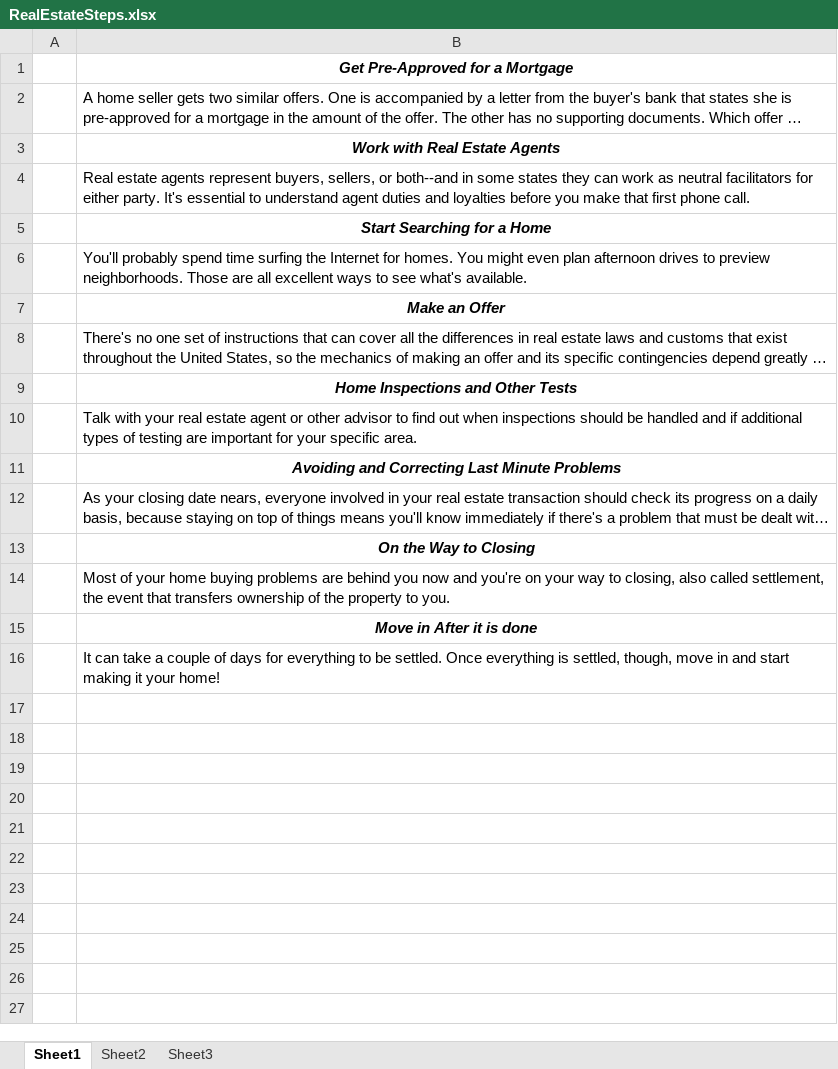
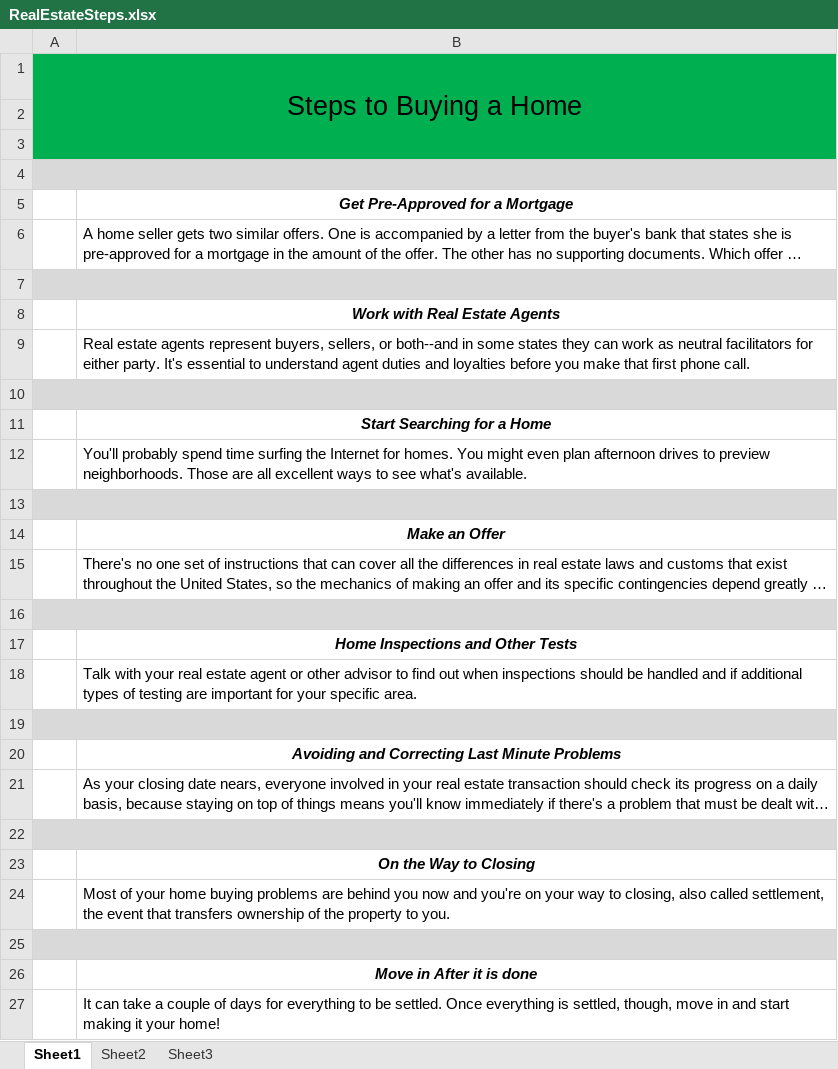
Before and after one commit to kenxwagner/Built2GSDSite, an Excel workbook: KenPortfolio/RealEstateHelper/firstStep/RealEstateSteps.xlsx, sheet Sheet1, drawn as a sheet; long unchanged cells end in …; values as stored, in another font and other column widths than the file's, no borders; charts and pictures not drawn; the diff names each change by its address in the sheet, - before the commit and + after, or states it on an @@ line.

Commit message:
Updated
Forgot title

```diff
--- a/KenPortfolio/RealEstateHelper/firstStep/RealEstateSteps.xlsx (sheet Sheet1)
+++ b/KenPortfolio/RealEstateHelper/firstStep/RealEstateSteps.xlsx (sheet Sheet1)
+row 1: Steps to Buying a Home
+row 2: (empty)
+row 3: (empty)
+row 4: (empty)
+row 7: (empty)
+row 10: (empty)
+row 13: (empty)
+row 16: (empty)
+row 19: (empty)
+row 22: (empty)
+row 25: (empty)
```
Also changed, not shown: charts or pictures.
